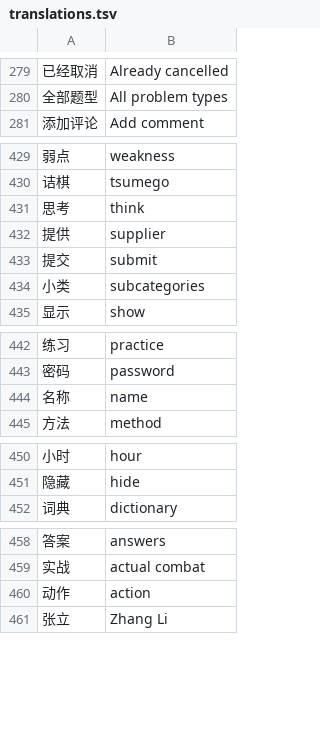
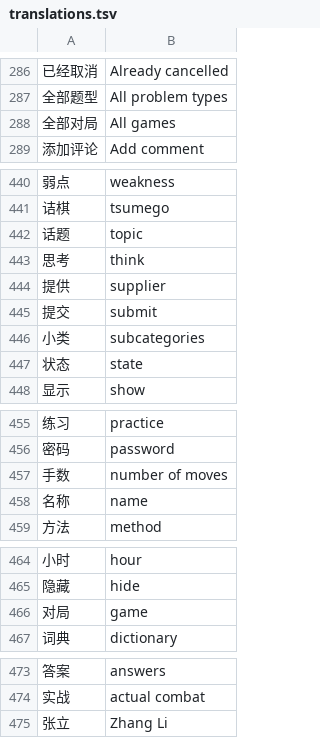
Before and after one commit to danubedataflow/101weiqiLocalizer, a TSV file: translations.tsv, drawn as a sheet; only a part is shown, gaps mark what is left out; removed rows and columns are numbered as before the commit, all else as after; the diff covers the shown part only; the diff names each change by its address in the sheet, - before the commit and + after, or states it on an @@ line.

```diff
--- a/translations.tsv
+++ b/translations.tsv
+row 288: 全部对局 | All games
+row 442: 话题 | topic
+row 447: 状态 | state
+row 457: 手数 | number of moves
+row 466: 对局 | game
-row 460: 动作 | action
```
Also changed, not shown: 12 added rows and 1 removed row elsewhere in this file, 1 other file.
